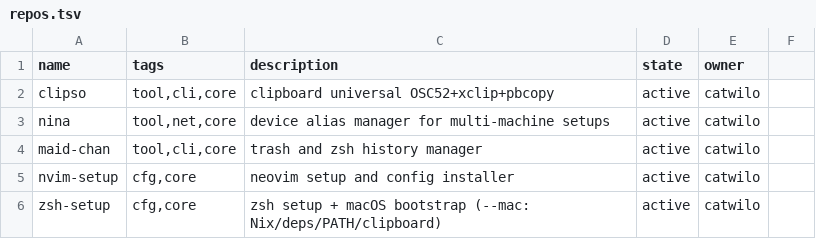
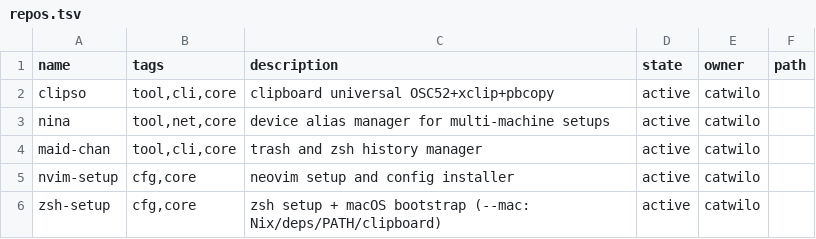
Before and after one commit to catwilo/ut, a TSV file: repos.tsv, drawn as a sheet; only a part is shown; the diff names each change by its address in the sheet, - before the commit and + after, or states it on an @@ line.

Commit message:
feat: repos.tsv path column + repo_dir + ut new --at

```diff
--- a/repos.tsv
+++ b/repos.tsv
-F1: (empty)
+F1: path
```
Also changed, not shown: 7 other files.
